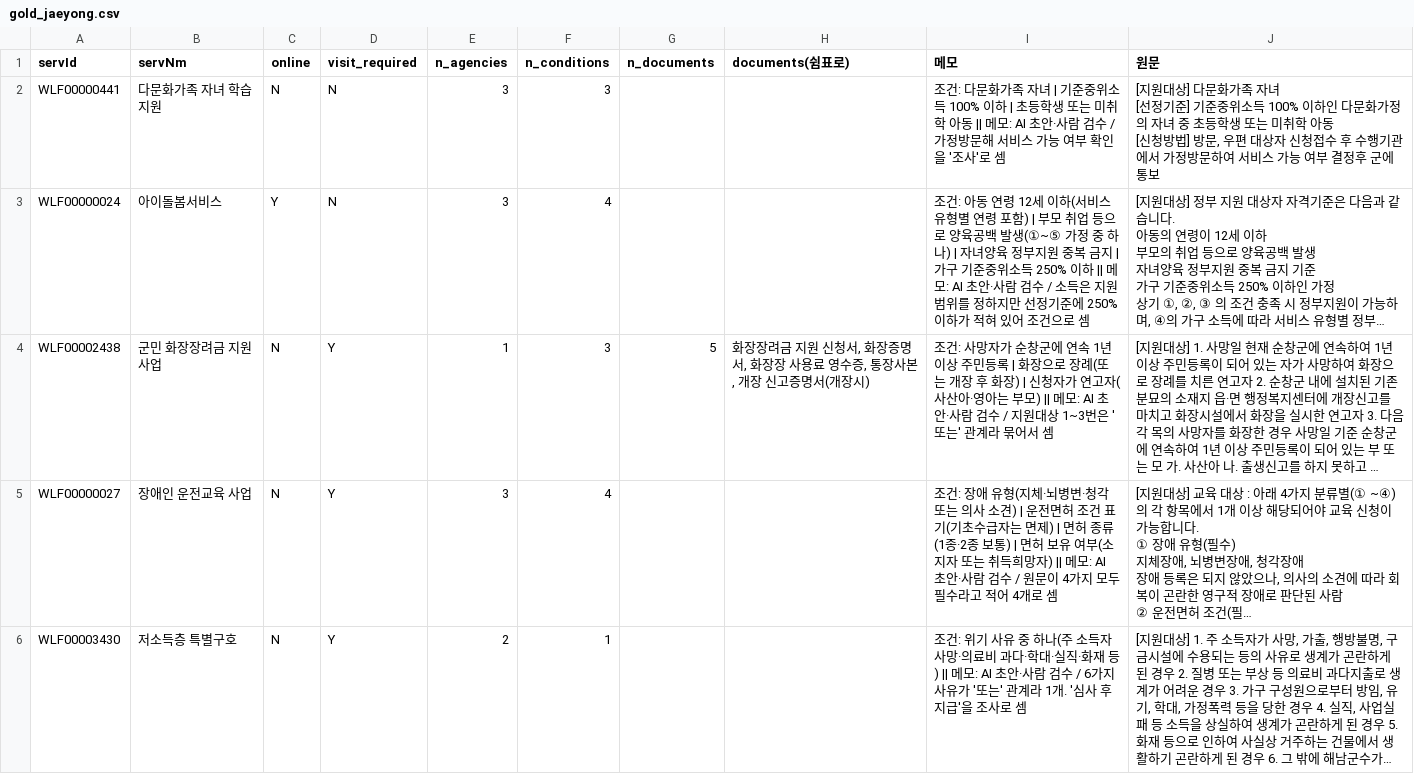
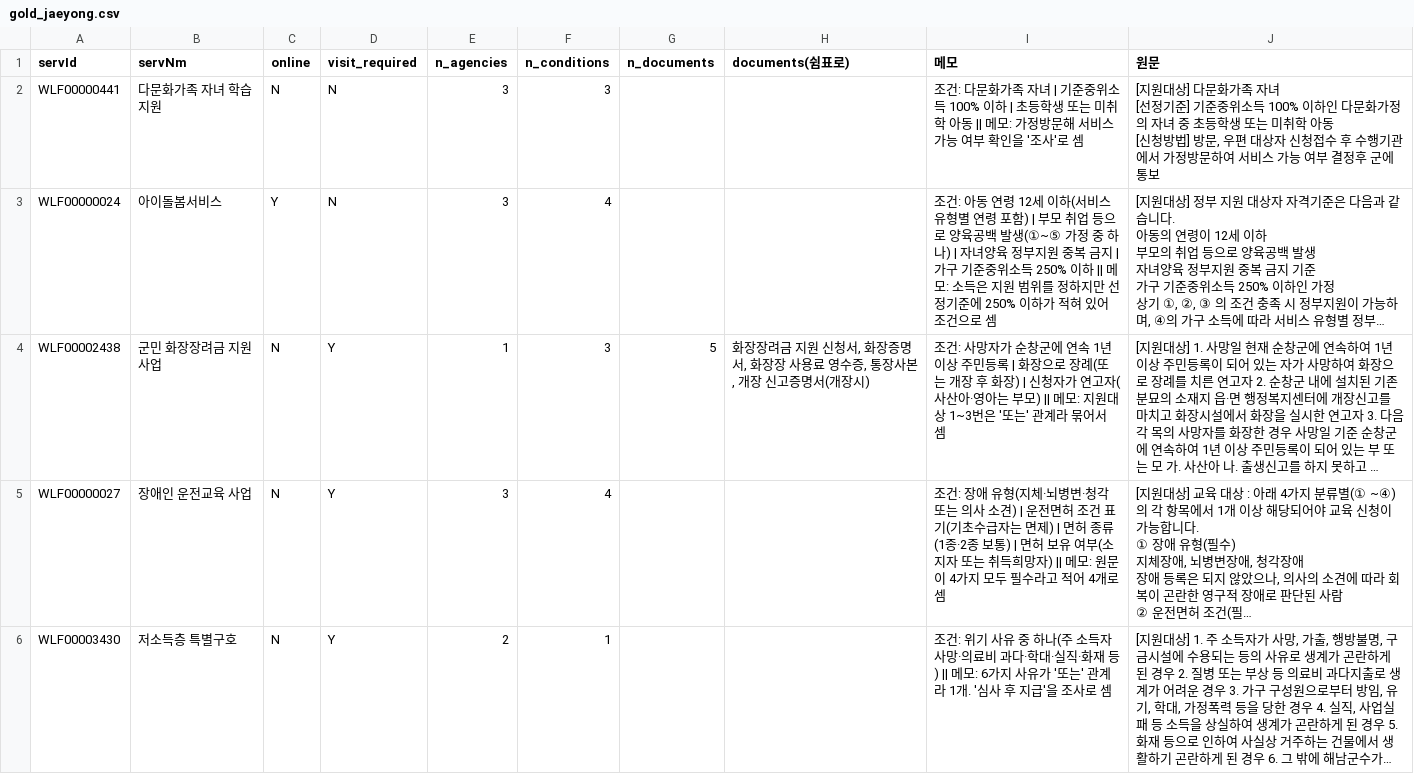
Before and after one commit to BOKJI-MUNTEOK/bokji-munteok, a CSV file: eval/gold_jaeyong.csv, drawn as a sheet; only a part is shown; long unchanged cells end in …; the diff covers the shown part only; the diff names each change by its address in the sheet, - before the commit and + after, or states it on an @@ line.

```diff
--- a/eval/gold_jaeyong.csv
+++ b/eval/gold_jaeyong.csv
-I2 (메모): …|| 메모: AI 초안·사람 검수 / 가정방문…
+I2 (메모): …|| 메모: 가정방문…
-I3 (메모): …|| 메모: AI 초안·사람 검수 / 소득은…
+I3 (메모): …|| 메모: 소득은…
-I4 (메모): …|| 메모: AI 초안·사람 검수 / 지원대상…
+I4 (메모): …|| 메모: 지원대상…
-I5 (메모): …|| 메모: AI 초안·사람 검수 / 원문이…
+I5 (메모): …|| 메모: 원문이…
-I6 (메모): …|| 메모: AI 초안·사람 검수 / 6가지…
+I6 (메모): …|| 메모: 6가지…
```
Also changed, not shown: 12 edited cells elsewhere in this file, eval/gold_dawit.csv, eval/gold_dohyung.csv, 15 other files.
